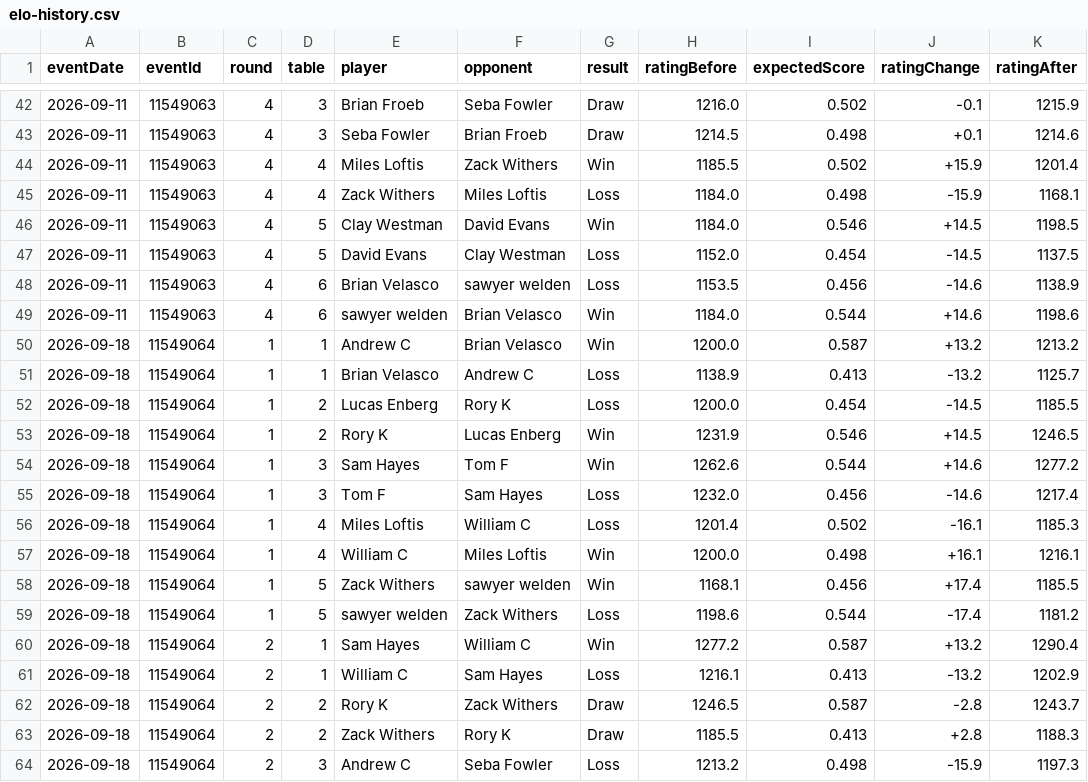
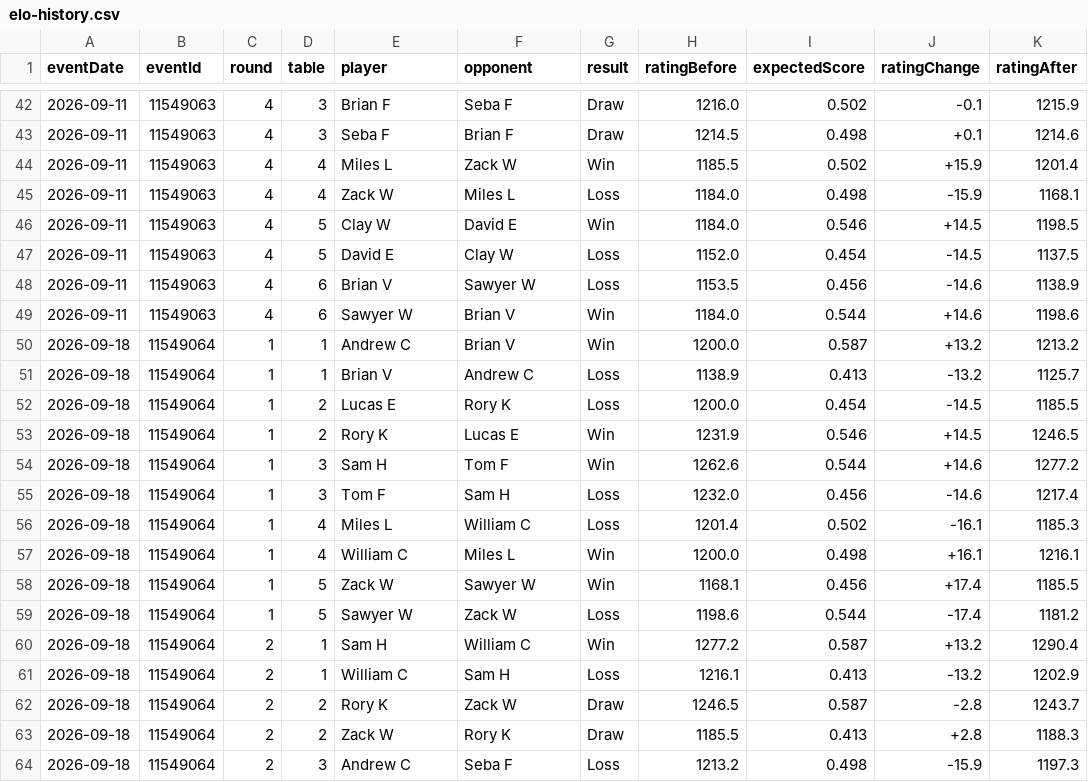
Before and after one commit to sawyerWeld/sawyerWeld.github.io, a CSV file: atomic-elo/elo-history.csv, drawn as a sheet; only a part is shown, gaps mark what is left out; the diff covers the shown part only.

```diff
--- a/atomic-elo/elo-history.csv
+++ b/atomic-elo/elo-history.csv
@@ -42,23 +42,23 @@ eventDate,eventId,round,table,player,opponent,result,ratingBefore,expectedScore,
-2026-09-11,11549063,4,3,Brian Froeb,Seba Fowler,Draw,1216.0,0.502,-0.1,1215.9
-2026-09-11,11549063,4,3,Seba Fowler,Brian Froeb,Draw,1214.5,0.498,+0.1,1214.6
-2026-09-11,11549063,4,4,Miles Loftis,Zack Withers,Win,1185.5,0.502,+15.9,1201.4
-2026-09-11,11549063,4,4,Zack Withers,Miles Loftis,Loss,1184.0,0.498,-15.9,1168.1
-2026-09-11,11549063,4,5,Clay Westman,David Evans,Win,1184.0,0.546,+14.5,1198.5
-2026-09-11,11549063,4,5,David Evans,Clay Westman,Loss,1152.0,0.454,-14.5,1137.5
-2026-09-11,11549063,4,6,Brian Velasco,sawyer welden,Loss,1153.5,0.456,-14.6,1138.9
-2026-09-11,11549063,4,6,sawyer welden,Brian Velasco,Win,1184.0,0.544,+14.6,1198.6
-2026-09-18,11549064,1,1,Andrew C,Brian Velasco,Win,1200.0,0.587,+13.2,1213.2
-2026-09-18,11549064,1,1,Brian Velasco,Andrew C,Loss,1138.9,0.413,-13.2,1125.7
-2026-09-18,11549064,1,2,Lucas Enberg,Rory K,Loss,1200.0,0.454,-14.5,1185.5
-2026-09-18,11549064,1,2,Rory K,Lucas Enberg,Win,1231.9,0.546,+14.5,1246.5
-2026-09-18,11549064,1,3,Sam Hayes,Tom F,Win,1262.6,0.544,+14.6,1277.2
-2026-09-18,11549064,1,3,Tom F,Sam Hayes,Loss,1232.0,0.456,-14.6,1217.4
-2026-09-18,11549064,1,4,Miles Loftis,William C,Loss,1201.4,0.502,-16.1,1185.3
-2026-09-18,11549064,1,4,William C,Miles Loftis,Win,1200.0,0.498,+16.1,1216.1
-2026-09-18,11549064,1,5,Zack Withers,sawyer welden,Win,1168.1,0.456,+17.4,1185.5
-2026-09-18,11549064,1,5,sawyer welden,Zack Withers,Loss,1198.6,0.544,-17.4,1181.2
-2026-09-18,11549064,2,1,Sam Hayes,William C,Win,1277.2,0.587,+13.2,1290.4
-2026-09-18,11549064,2,1,William C,Sam Hayes,Loss,1216.1,0.413,-13.2,1202.9
-2026-09-18,11549064,2,2,Rory K,Zack Withers,Draw,1246.5,0.587,-2.8,1243.7
-2026-09-18,11549064,2,2,Zack Withers,Rory K,Draw,1185.5,0.413,+2.8,1188.3
-2026-09-18,11549064,2,3,Andrew C,Seba Fowler,Loss,1213.2,0.498,-15.9,1197.3
+2026-09-11,11549063,4,3,Brian F,Seba F,Draw,1216.0,0.502,-0.1,1215.9
+2026-09-11,11549063,4,3,Seba F,Brian F,Draw,1214.5,0.498,+0.1,1214.6
+2026-09-11,11549063,4,4,Miles L,Zack W,Win,1185.5,0.502,+15.9,1201.4
+2026-09-11,11549063,4,4,Zack W,Miles L,Loss,1184.0,0.498,-15.9,1168.1
+2026-09-11,11549063,4,5,Clay W,David E,Win,1184.0,0.546,+14.5,1198.5
+2026-09-11,11549063,4,5,David E,Clay W,Loss,1152.0,0.454,-14.5,1137.5
+2026-09-11,11549063,4,6,Brian V,Sawyer W,Loss,1153.5,0.456,-14.6,1138.9
+2026-09-11,11549063,4,6,Sawyer W,Brian V,Win,1184.0,0.544,+14.6,1198.6
+2026-09-18,11549064,1,1,Andrew C,Brian V,Win,1200.0,0.587,+13.2,1213.2
+2026-09-18,11549064,1,1,Brian V,Andrew C,Loss,1138.9,0.413,-13.2,1125.7
+2026-09-18,11549064,1,2,Lucas E,Rory K,Loss,1200.0,0.454,-14.5,1185.5
+2026-09-18,11549064,1,2,Rory K,Lucas E,Win,1231.9,0.546,+14.5,1246.5
+2026-09-18,11549064,1,3,Sam H,Tom F,Win,1262.6,0.544,+14.6,1277.2
+2026-09-18,11549064,1,3,Tom F,Sam H,Loss,1232.0,0.456,-14.6,1217.4
+2026-09-18,11549064,1,4,Miles L,William C,Loss,1201.4,0.502,-16.1,1185.3
+2026-09-18,11549064,1,4,William C,Miles L,Win,1200.0,0.498,+16.1,1216.1
+2026-09-18,11549064,1,5,Zack W,Sawyer W,Win,1168.1,0.456,+17.4,1185.5
+2026-09-18,11549064,1,5,Sawyer W,Zack W,Loss,1198.6,0.544,-17.4,1181.2
+2026-09-18,11549064,2,1,Sam H,William C,Win,1277.2,0.587,+13.2,1290.4
+2026-09-18,11549064,2,1,William C,Sam H,Loss,1216.1,0.413,-13.2,1202.9
+2026-09-18,11549064,2,2,Rory K,Zack W,Draw,1246.5,0.587,-2.8,1243.7
+2026-09-18,11549064,2,2,Zack W,Rory K,Draw,1185.5,0.413,+2.8,1188.3
+2026-09-18,11549064,2,3,Andrew C,Seba F,Loss,1213.2,0.498,-15.9,1197.3
```
Also changed, not shown: 147 edited cells elsewhere in this file, atomic-elo/elo-leaderboard.csv, 3 other files.
